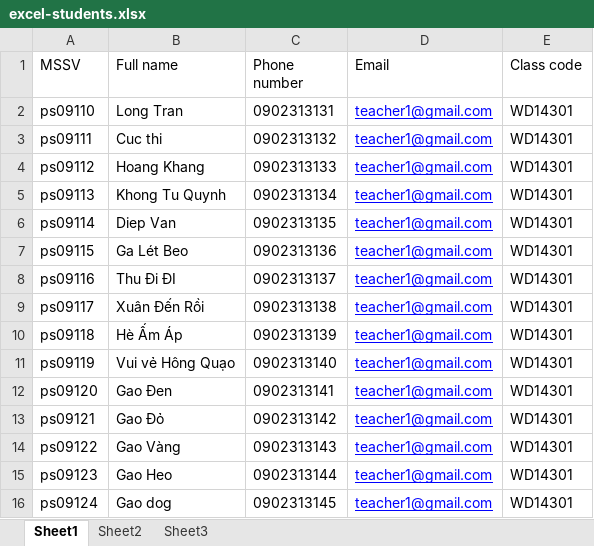
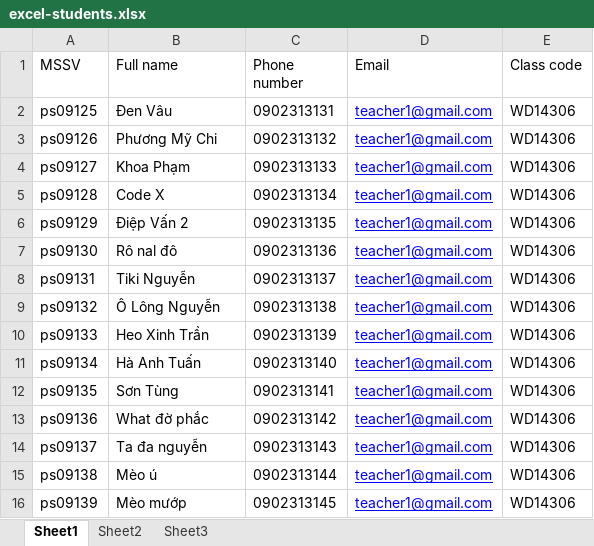
Before and after one commit to tienntps09110/laravel-fpoly-system, an Excel workbook: public/file/excel/excel-students.xlsx, sheet Sheet1, drawn as a sheet; values as stored, in another font and other column widths than the file's, no borders; the diff names each change by its address in the sheet, - before the commit and + after, or states it on an @@ line.

```diff
--- a/public/file/excel/excel-students.xlsx (sheet Sheet1)
+++ b/public/file/excel/excel-students.xlsx (sheet Sheet1)
-A2 (MSSV): ps09110
+A2 (MSSV): ps09125
-B2 (Full name): Long Tran
+B2 (Full name): Đen Vâu
-E2:E16 (Class code): WD14301
+E2:E16 (Class code): WD14306
-A3 (MSSV): ps09111
+A3 (MSSV): ps09126
-B3 (Full name): Cuc thi
+B3 (Full name): Phương Mỹ Chi
-A4 (MSSV): ps09112
+A4 (MSSV): ps09127
-B4 (Full name): Hoang Khang
+B4 (Full name): Khoa Phạm
-A5 (MSSV): ps09113
+A5 (MSSV): ps09128
-B5 (Full name): Khong Tu Quynh
+B5 (Full name): Code X
-A6 (MSSV): ps09114
+A6 (MSSV): ps09129
-B6 (Full name): Diep Van
+B6 (Full name): Điệp Vấn 2
-A7 (MSSV): ps09115
+A7 (MSSV): ps09130
-B7 (Full name): Ga Lét Beo
+B7 (Full name): Rô nal đô
-A8 (MSSV): ps09116
+A8 (MSSV): ps09131
-B8 (Full name): Thu Đi ĐI
+B8 (Full name): Tiki Nguyễn
-A9 (MSSV): ps09117
+A9 (MSSV): ps09132
-B9 (Full name): Xuân Đến Rồi
+B9 (Full name): Ô Lông Nguyễn
-A10 (MSSV): ps09118
+A10 (MSSV): ps09133
-B10 (Full name): Hè Ấm Áp
+B10 (Full name): Heo Xinh Trần
-A11 (MSSV): ps09119
+A11 (MSSV): ps09134
-B11 (Full name): Vui vẻ Hông Quạo
+B11 (Full name): Hà Anh Tuấn
-A12 (MSSV): ps09120
+A12 (MSSV): ps09135
-B12 (Full name): Gao Đen
+B12 (Full name): Sơn Tùng
-A13 (MSSV): ps09121
+A13 (MSSV): ps09136
-B13 (Full name): Gao Đỏ
+B13 (Full name): What đờ phắc
-A14 (MSSV): ps09122
+A14 (MSSV): ps09137
-B14 (Full name): Gao Vàng
+B14 (Full name): Ta đa nguyễn
-A15 (MSSV): ps09123
+A15 (MSSV): ps09138
-B15 (Full name): Gao Heo
+B15 (Full name): Mèo ú
-A16 (MSSV): ps09124
+A16 (MSSV): ps09139
-B16 (Full name): Gao dog
+B16 (Full name): Mèo mướp
```
Also changed, not shown: 17 other files.
